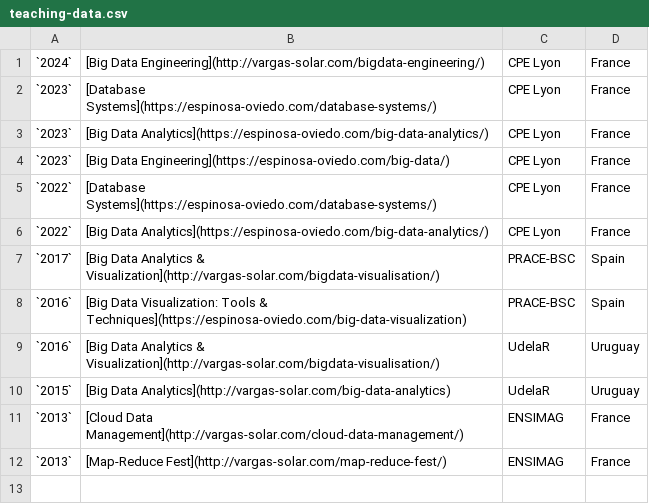
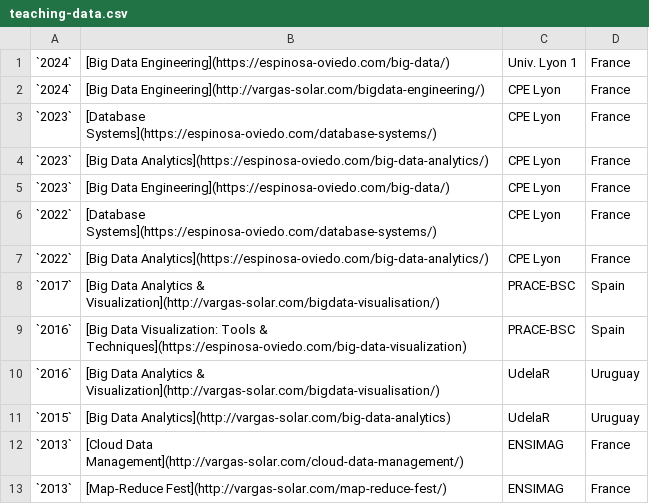
Before and after one commit to javieraespinosa/javieraespinosa.github.io, a CSV file: content/csv/teaching-data.csv, drawn as a sheet; the diff names each change by its address in the sheet, - before the commit and + after, or states it on an @@ line.

Commit message:
update course big data Lyon 1

```diff
--- a/content/csv/teaching-data.csv
+++ b/content/csv/teaching-data.csv
+row 1: `2024` | [Big Data Engineering](https://espinosa-oviedo.com/big-data/) | Univ. Lyon 1 | France
```
Also changed, not shown: 1 other file.
